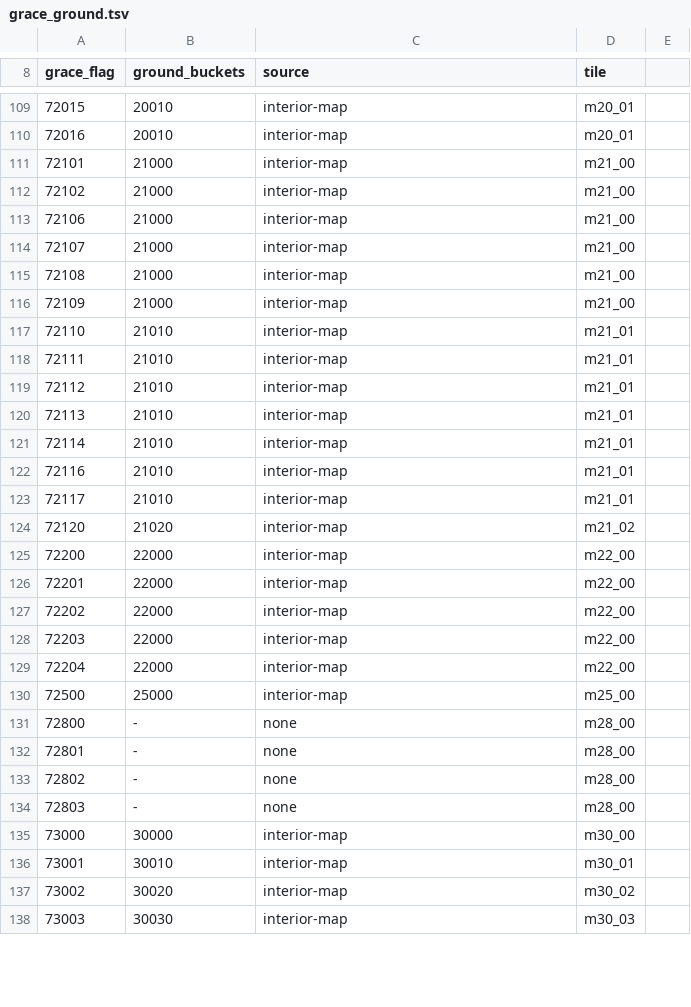
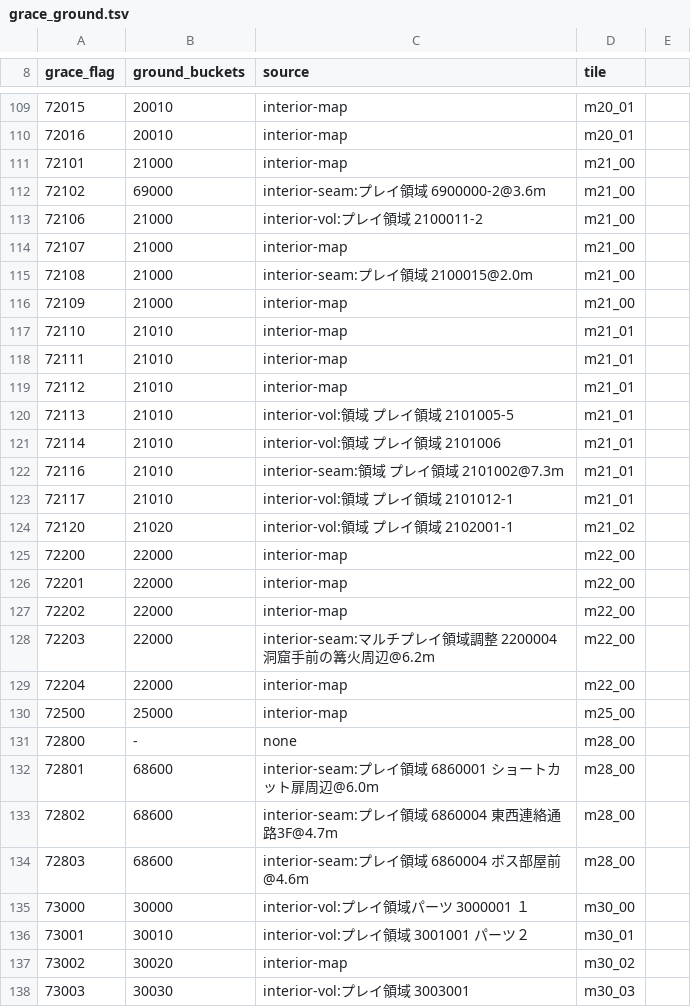
Before and after one commit to 4laric/er-archipelago, a TSV file: greenfield/grace_ground.tsv, drawn as a sheet; only a part is shown, gaps mark what is left out; the diff covers the shown part only.

```diff
--- a/greenfield/grace_ground.tsv
+++ b/greenfield/grace_ground.tsv
@@ -111,6 +111,6 @@ grace_flag	ground_buckets	source	tile
 72101	21000	interior-map	m21_00
-72102	21000	interior-map	m21_00
-72106	21000	interior-map	m21_00
+72102	69000	interior-seam:プレイ領域 6900000-2@3.6m	m21_00
+72106	21000	interior-vol:プレイ領域 2100011-2	m21_00
 72107	21000	interior-map	m21_00
-72108	21000	interior-map	m21_00
+72108	21000	interior-seam:プレイ領域 2100015@2.0m	m21_00
 72109	21000	interior-map	m21_00
@@ -119,7 +119,7 @@ grace_flag	ground_buckets	source	tile
 72112	21010	interior-map	m21_01
-72113	21010	interior-map	m21_01
-72114	21010	interior-map	m21_01
-72116	21010	interior-map	m21_01
-72117	21010	interior-map	m21_01
-72120	21020	interior-map	m21_02
+72113	21010	interior-vol:領域 プレイ領域 2101005-5	m21_01
+72114	21010	interior-vol:領域 プレイ領域 2101006	m21_01
+72116	21010	interior-seam:領域 プレイ領域 2101002@7.3m	m21_01
+72117	21010	interior-vol:領域 プレイ領域 2101012-1	m21_01
+72120	21020	interior-vol:領域 プレイ領域 2102001-1	m21_02
 72200	22000	interior-map	m22_00
@@ -127,3 +127,3 @@ grace_flag	ground_buckets	source	tile
 72202	22000	interior-map	m22_00
-72203	22000	interior-map	m22_00
+72203	22000	interior-seam:マルチプレイ領域調整 2200004 洞窟手前の篝火周辺@6.2m	m22_00
 72204	22000	interior-map	m22_00
@@ -131,8 +131,8 @@ grace_flag	ground_buckets	source	tile
 72800	-	none	m28_00
-72801	-	none	m28_00
-72802	-	none	m28_00
-72803	-	none	m28_00
-73000	30000	interior-map	m30_00
-73001	30010	interior-map	m30_01
+72801	68600	interior-seam:プレイ領域 6860001 ショートカット扉周辺@6.0m	m28_00
+72802	68600	interior-seam:プレイ領域 6860004 東西連絡通路3F@4.7m	m28_00
+72803	68600	interior-seam:プレイ領域 6860004 ボス部屋前@4.6m	m28_00
+73000	30000	interior-vol:プレイ領域パーツ 3000001　１	m30_00
+73001	30010	interior-vol:プレイ領域 3001001 パーツ２	m30_01
 73002	30020	interior-map	m30_02
-73003	30030	interior-map	m30_03
+73003	30030	interior-vol:プレイ領域　3003001	m30_03
```
Also changed, not shown: 50 edited cells elsewhere in this file, 12 other files.
